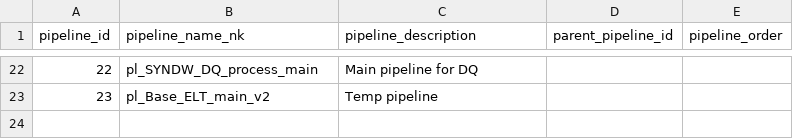
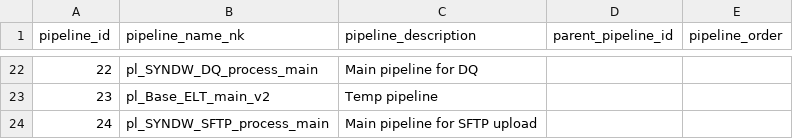
Before and after one commit to szubalii/leviat-data-and-analytics, a CSV file: orchestration/Master Data/pipeline.csv, drawn as a sheet; only a part is shown, gaps mark what is left out; the diff names each change by its address in the sheet, - before the commit and + after, or states it on an @@ line.

Commit message:
Added record in pipeline reference

```diff
--- a/orchestration/Master Data/pipeline.csv
+++ b/orchestration/Master Data/pipeline.csv
+row 24: 24 | pl_SYNDW_SFTP_process_main | Main pipeline for SFTP upload
```
